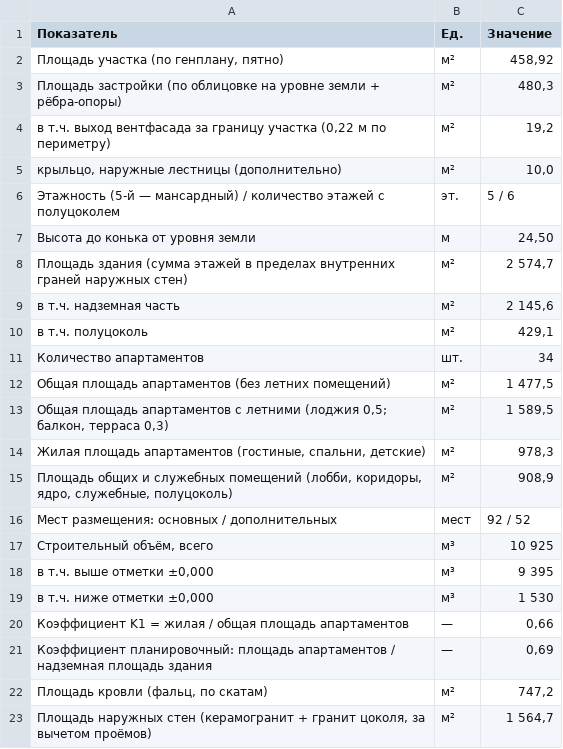
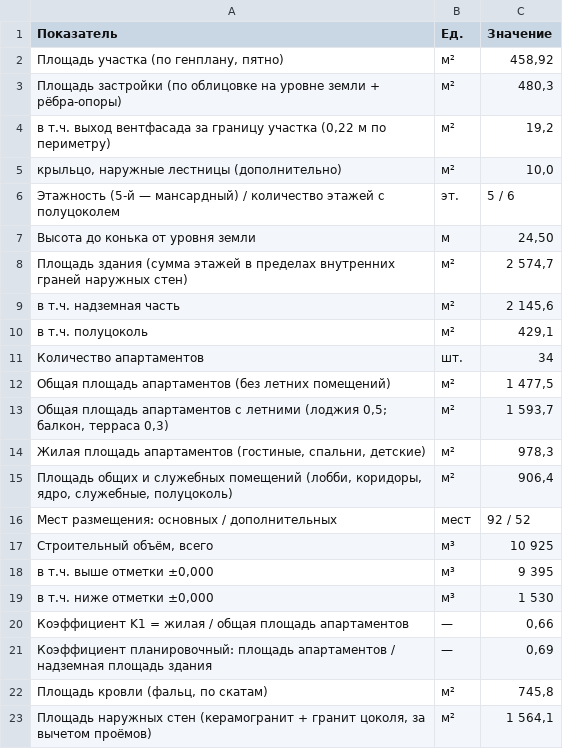
Before and after one commit to ayupov0/ala-too, a CSV file: csv/ТЭП.csv, drawn as a sheet.

```diff
--- a/csv/ТЭП.csv
+++ b/csv/ТЭП.csv
@@ -12,5 +12,5 @@
 Общая площадь апартаментов (без летних помещений);м²;1 477,5
-"Общая площадь апартаментов с летними (лоджия 0,5; балкон, терраса 0,3)";м²;1 589,5
+"Общая площадь апартаментов с летними (лоджия 0,5; балкон, терраса 0,3)";м²;1 593,7
 Жилая площадь апартаментов (гостиные, спальни, детские);м²;978,3
-Площадь общих и служебных помещений (лобби, коридоры, ядро, служебные, полуцоколь);м²;908,9
+Площадь общих и служебных помещений (лобби, коридоры, ядро, служебные, полуцоколь);м²;906,4
 Мест размещения: основных / дополнительных;мест;92 / 52
@@ -21,3 +21,3 @@
 Коэффициент планировочный: площадь апартаментов / надземная площадь здания;—;0,69
-Площадь кровли (фальц, по скатам);м²;747,2
-Площадь наружных стен (керамогранит + гранит цоколя, за вычетом проёмов);м²;1 564,7
+Площадь кровли (фальц, по скатам);м²;745,8
+Площадь наружных стен (керамогранит + гранит цоколя, за вычетом проёмов);м²;1 564,1
```
Also changed, not shown: csv/Ведомость_дверей.csv, csv/Ведомость_окон.csv, 7 other files.
